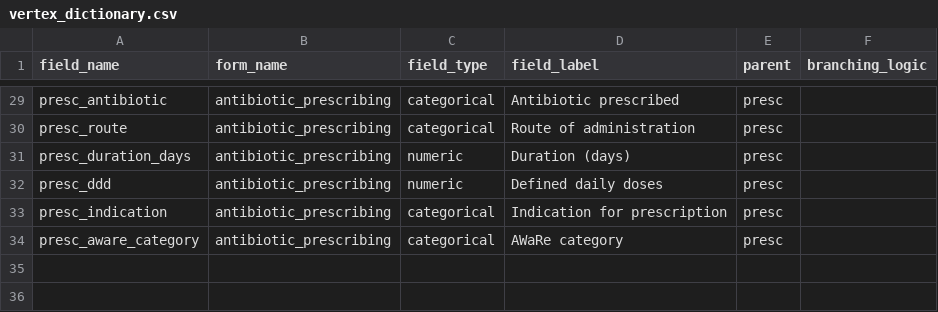
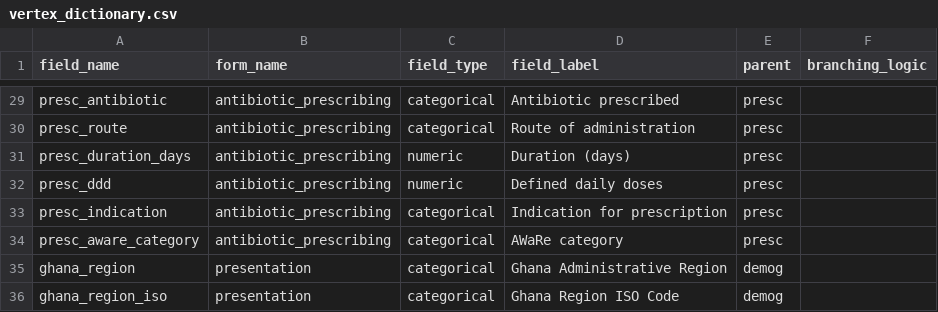
Before and after one commit to drmichaeladu/VERTEX, a CSV file: demo-projects/AMR_surveillance/analysis_data/vertex_dictionary.csv, drawn as a sheet; only a part is shown, gaps mark what is left out.

Commit message:
feat: Ghana regional map with AMR controls overlay
Sub-national choropleth map showing all 16 Ghana administrative regions
using geoBoundaries GHA-ADM1 GeoJSON (shapeISO as feature key).

New files:
- assets/ghana_regions.geojson: geoBoundaries GHA ADM1 simplified
  (Western North, Ahafo, Bono East, Savannah, North East, Oti,
   Western, Eastern, Northern, Central, Ashanti, Bono, Volta,
   Upper West, Upper East, Greater Accra)

Map controls overlay (top-right panel, AMR projects only):
- Level toggle:     Country  /  Ghana Regions
- Show toggle:      Isolate Volume  /  Resistance Rate
- Specimen filter:  All | Blood | Urine | Sputum | Wound
- Antibiotic:       12 WHONET codes (hidden unless Resistance Rate mode)

Callbacks added to descriptive_dashboard.py:
- update_map: now accepts amr-map-level, amr-map-mode,
  amr-specimen-filter, amr-antibiotic-filter as Inputs;
  routes to create_ghana_region_map() or create_map() accordingly
- toggle_amr_controls: shows/hides overlay based on amr-project-active
- toggle_antibiotic_row: shows antibiotic selector only in resistance mode

Data updates (AMR_surveillance demo project):
- df_map.csv:      added ghana_region, ghana_region_iso (16 regions,
                   population-weighted distribution)
- microbiology.csv: inherited region from patient; 8% referral jitter
- vertex_dictionary.csv: added 2 new field entries

map.py additions:
- GHANA_REGIONS dict (name → shapeISO)
- get_ghana_region_data(): aggregates by region, both modes
- create_ghana_region_map(): choropleth using local GeoJSON
- _resistance_colorscale(): green→yellow→red (0–100%)
- _volume_colorscale(): percentile-based blue→red

```diff
--- a/demo-projects/AMR_surveillance/analysis_data/vertex_dictionary.csv
+++ b/demo-projects/AMR_surveillance/analysis_data/vertex_dictionary.csv
@@ -34 +34,3 @@ presc_indication,antibiotic_prescribing,categorical,Indication for prescription,
 presc_aware_category,antibiotic_prescribing,categorical,AWaRe category,presc,
+ghana_region,presentation,categorical,Ghana Administrative Region,demog,
+ghana_region_iso,presentation,categorical,Ghana Region ISO Code,demog,
```
Also changed, not shown: 6 other files.
